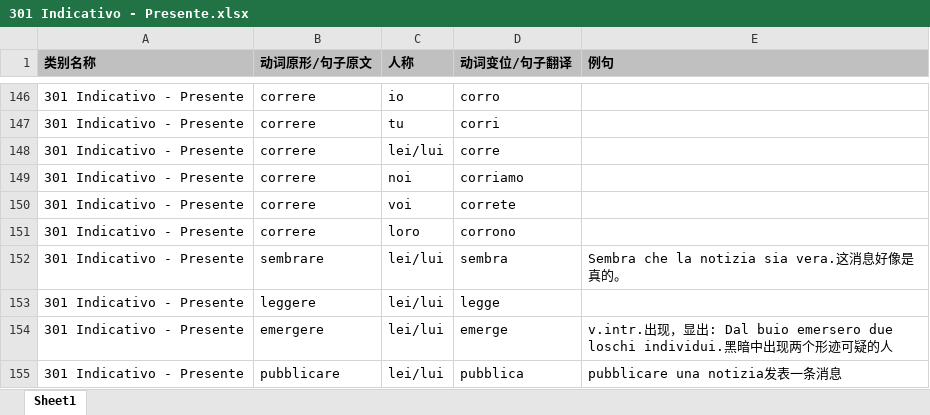
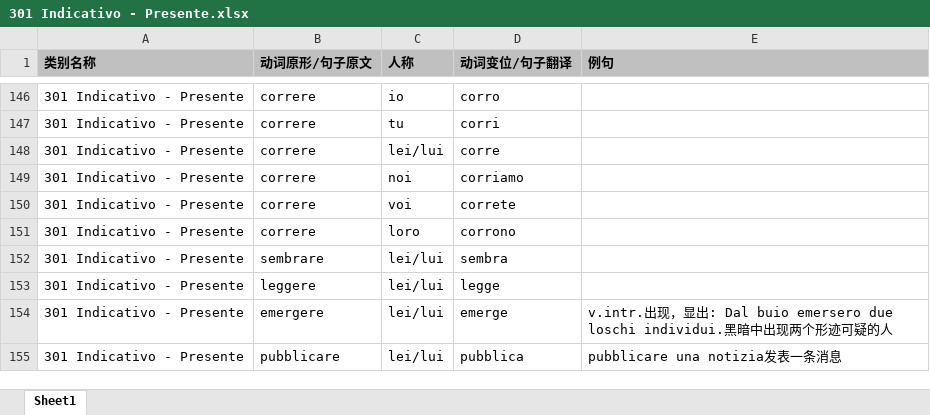
Before and after one commit to wechiwin/quiz-mini-springboot, an Excel workbook: excel/301 Indicativo - Presente.xlsx, sheet Sheet1, drawn as a sheet; only a part is shown, gaps mark what is left out; values as stored, in another font and other column widths than the file's, no borders; the diff names each change by its address in the sheet, - before the commit and + after, or states it on an @@ line.

```diff
--- a/excel/301 Indicativo - Presente.xlsx (sheet Sheet1)
+++ b/excel/301 Indicativo - Presente.xlsx (sheet Sheet1)
-E152 (例句): Sembra che la notizia sia vera.这消息好像是真的。
+E152 (例句): (empty)
```
Also changed, not shown: excel/303 Indicativo - Imperfetto.xlsx, excel/307 Indicativo - Passato Remoto.xlsx.
